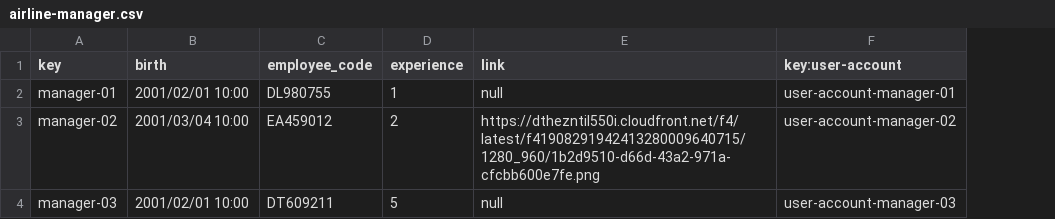
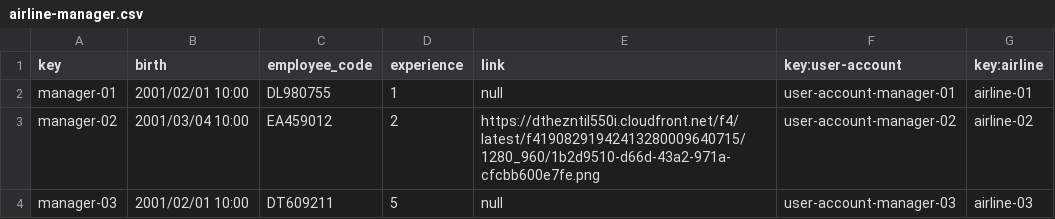
Before and after one commit to aaronma300604/DP2-C01-31, a CSV file: src/main/resources/WEB-INF/data/sample/airline-manager.csv, drawn as a sheet; the diff names each change by its address in the sheet, - before the commit and + after, or states it on an @@ line.

Commit message:
Finished Show Details of Flights and Legs for Managers

```diff
--- a/src/main/resources/WEB-INF/data/sample/airline-manager.csv
+++ b/src/main/resources/WEB-INF/data/sample/airline-manager.csv
+column G (key:airline), rows 2-4: airline-01 | airline-02 | airline-03
```
Also changed, not shown: src/main/resources/WEB-INF/data/sample/flight.csv, 14 other files.
